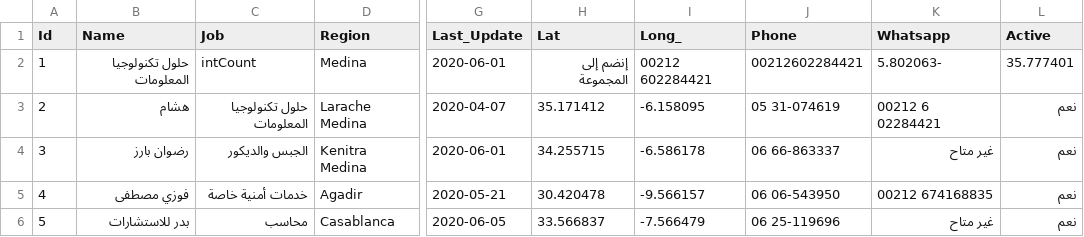
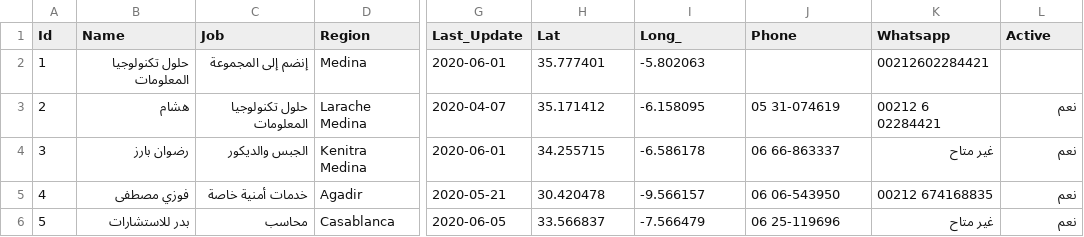
Before and after one commit to intCount/ae, a CSV file: 06-04-2020.csv, drawn as a sheet; only a part is shown, gaps mark what is left out; the diff names each change by its address in the sheet, - before the commit and + after, or states it on an @@ line.

Commit message:
Added some data

```diff
--- a/06-04-2020.csv
+++ b/06-04-2020.csv
-C2 (Job): intCount
+C2 (Job): إنضم إلى المجموعة
-H2 (Lat): إنضم إلى المجموعة
+H2 (Lat): 35.777401
-I2 (Long_): 00212 602284421
+I2 (Long_): -5.802063
-J2 (Phone): 00212602284421
+J2 (Phone): (empty)
-K2 (Whatsapp): 5.802063-
+K2 (Whatsapp): 00212602284421
-L2 (Active): 35.777401
+L2 (Active): (empty)
```
